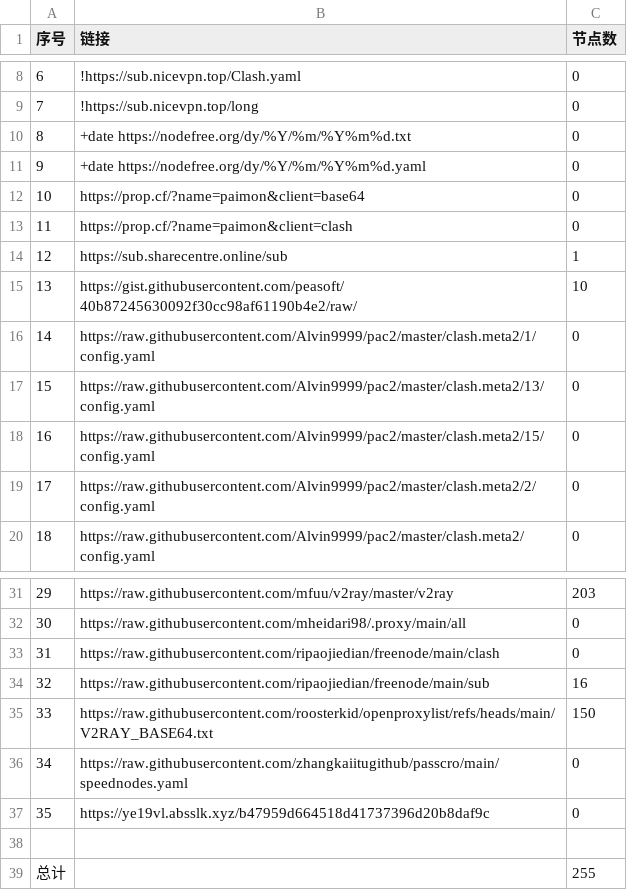
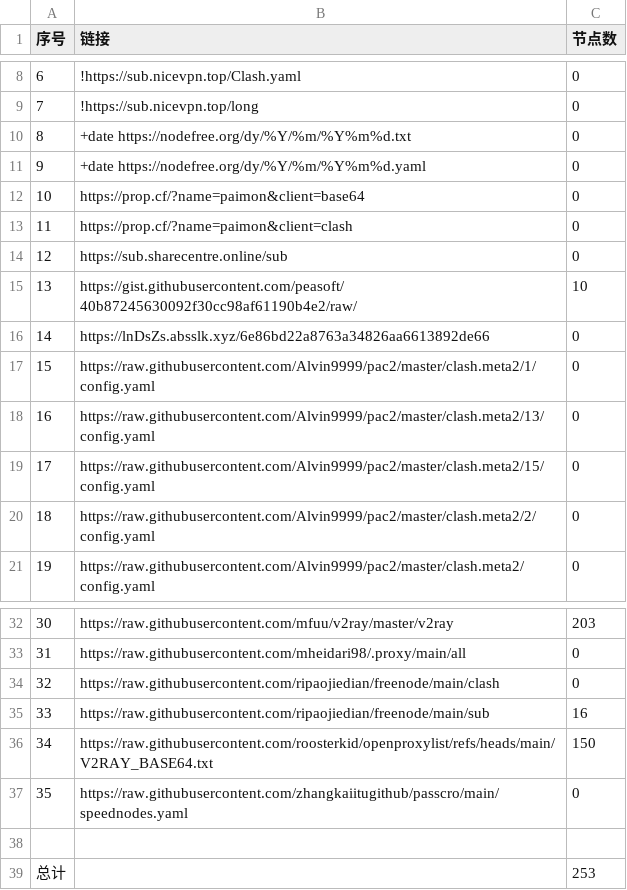
Before and after one commit to uutwo/NoMoreWalls, a CSV file: list_result.csv, drawn as a sheet; only a part is shown, gaps mark what is left out; removed rows and columns are numbered as before the commit, all else as after; the diff names each change by its address in the sheet, - before the commit and + after, or states it on an @@ line.

```diff
--- a/list_result.csv
+++ b/list_result.csv
-C14 (节点数): 1
+C14 (节点数): 0
+row 16: 14 | https://lnDsZs.absslk.xyz/6e86bd22a8763a34826aa6613892de66 | 0
@@ column A (序号) renumbered between rows 17 and 37 @@
-row 37: 35 | https://ye19vl.absslk.xyz/b47959d664518d41737396d20b8daf9c | 0
-C39 (节点数): 255
+C39 (节点数): 253
```
Also changed, not shown: 27 other files.
